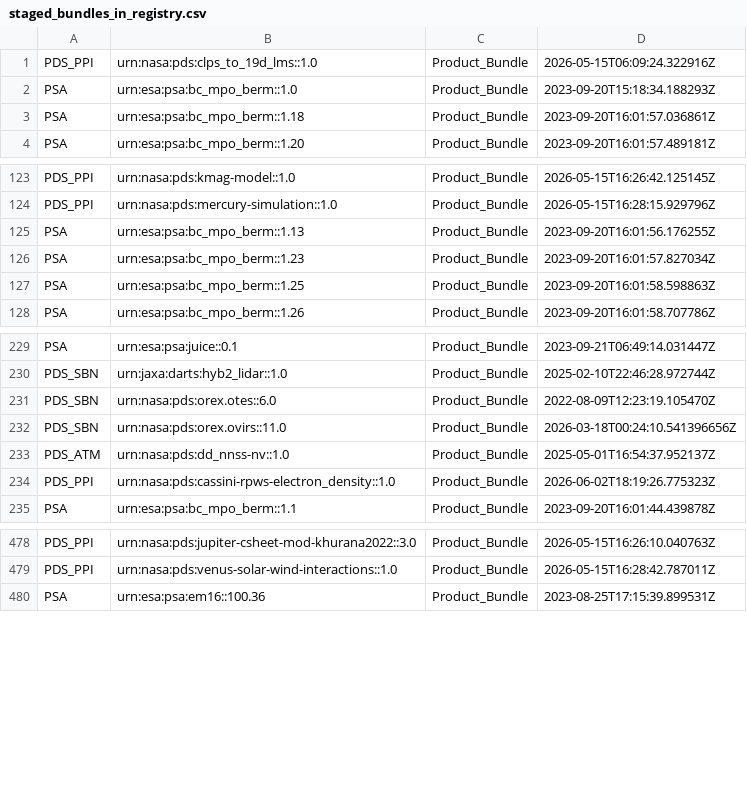
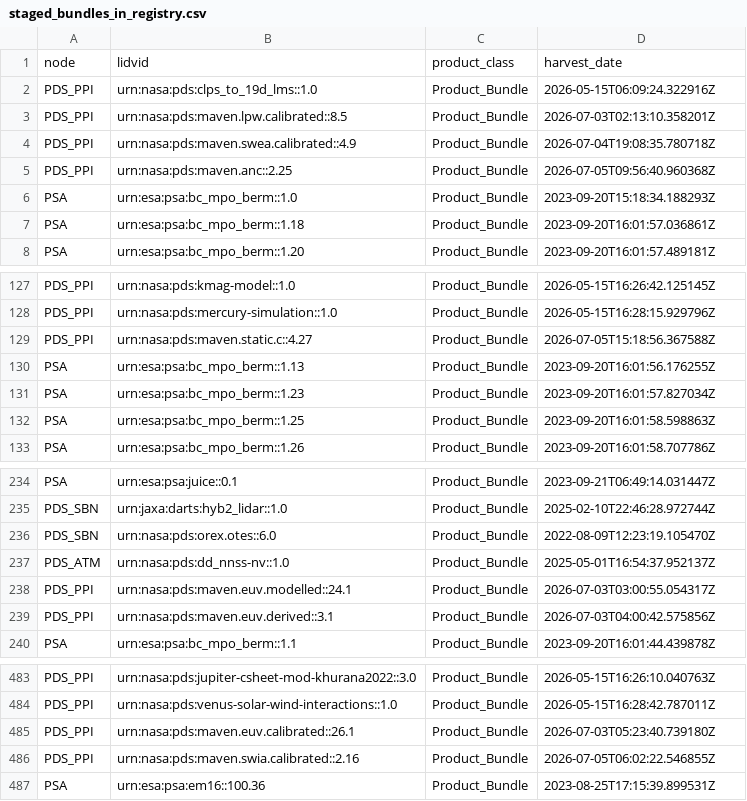
Before and after one commit to NASA-PDS/registry, a CSV file: docs/status/staged_bundles_in_registry.csv, drawn as a sheet; only a part is shown, gaps mark what is left out.

```diff
--- a/docs/status/staged_bundles_in_registry.csv
+++ b/docs/status/staged_bundles_in_registry.csv
@@ -1,2 +1,6 @@
+node,lidvid,product_class,harvest_date
 PDS_PPI,urn:nasa:pds:clps_to_19d_lms::1.0,Product_Bundle,2026-05-15T06:09:24.322916Z
+PDS_PPI,urn:nasa:pds:maven.lpw.calibrated::8.5,Product_Bundle,2026-07-03T02:13:10.358201Z
+PDS_PPI,urn:nasa:pds:maven.swea.calibrated::4.9,Product_Bundle,2026-07-04T19:08:35.780718Z
+PDS_PPI,urn:nasa:pds:maven.anc::2.25,Product_Bundle,2026-07-05T09:56:40.960368Z
 PSA,urn:esa:psa:bc_mpo_berm::1.0,Product_Bundle,2023-09-20T15:18:34.188293Z
@@ -124,2 +128,3 @@ PDS_PPI,urn:nasa:pds:kmag-model::1.0,Product_Bundle,2026-05-15T16:26:42.125145Z
 PDS_PPI,urn:nasa:pds:mercury-simulation::1.0,Product_Bundle,2026-05-15T16:28:15.929796Z
+PDS_PPI,urn:nasa:pds:maven.static.c::4.27,Product_Bundle,2026-07-05T15:18:56.367588Z
 PSA,urn:esa:psa:bc_mpo_berm::1.13,Product_Bundle,2023-09-20T16:01:56.176255Z
@@ -231,5 +236,5 @@ PDS_SBN,urn:jaxa:darts:hyb2_lidar::1.0,Product_Bundle,2025-02-10T22:46:28.972744
 PDS_SBN,urn:nasa:pds:orex.otes::6.0,Product_Bundle,2022-08-09T12:23:19.105470Z
-PDS_SBN,urn:nasa:pds:orex.ovirs::11.0,Product_Bundle,2026-03-18T00:24:10.541396656Z
 PDS_ATM,urn:nasa:pds:dd_nnss-nv::1.0,Product_Bundle,2025-05-01T16:54:37.952137Z
-PDS_PPI,urn:nasa:pds:cassini-rpws-electron_density::1.0,Product_Bundle,2026-06-02T18:19:26.775323Z
+PDS_PPI,urn:nasa:pds:maven.euv.modelled::24.1,Product_Bundle,2026-07-03T03:00:55.054317Z
+PDS_PPI,urn:nasa:pds:maven.euv.derived::3.1,Product_Bundle,2026-07-03T04:00:42.575856Z
 PSA,urn:esa:psa:bc_mpo_berm::1.1,Product_Bundle,2023-09-20T16:01:44.439878Z
@@ -479,2 +484,4 @@ PDS_PPI,urn:nasa:pds:jupiter-csheet-mod-khurana2022::3.0,Product_Bundle,2026-05-
 PDS_PPI,urn:nasa:pds:venus-solar-wind-interactions::1.0,Product_Bundle,2026-05-15T16:28:42.787011Z
+PDS_PPI,urn:nasa:pds:maven.euv.calibrated::26.1,Product_Bundle,2026-07-03T05:23:40.739180Z
+PDS_PPI,urn:nasa:pds:maven.swia.calibrated::2.16,Product_Bundle,2026-07-05T06:02:22.546855Z
 PSA,urn:esa:psa:em16::100.36,Product_Bundle,2023-08-25T17:15:39.899531Z
```
Also changed, not shown: docs/status/burnup_by_node.csv, docs/status/burnup_by_node_latest.csv, 10 other files.
